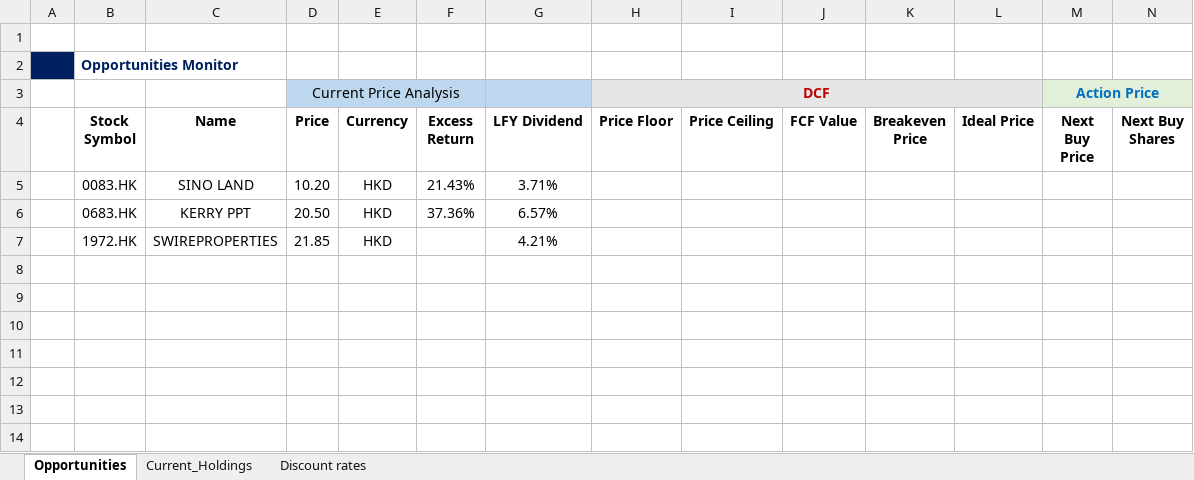
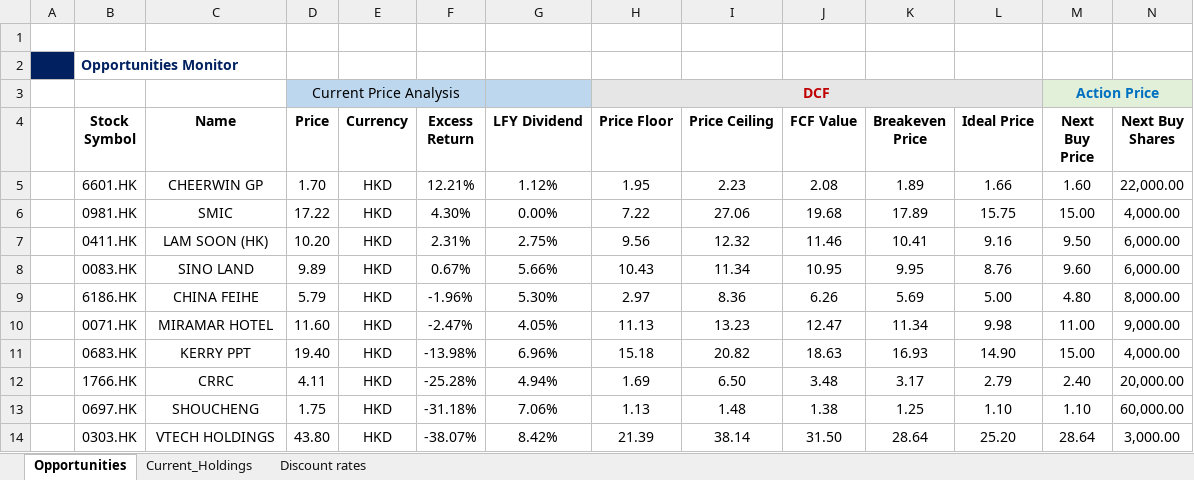
Before and after one commit to JerryChenz/Invest_Proc_v2, an Excel workbook: financial_models/Opportunities/Monitor/Monitor.xlsx, sheet Opportunities, drawn as a sheet; only a part is shown; values as stored, in another font and other column widths than the file's, no borders; removed rows and columns are numbered as before the commit, all else as after; rows hold the shown columns only; the diff names each change by its address in the sheet, - before the commit and + after, or states it on an @@ line.

Commit message:
Updated Monitor Features

```diff
--- a/financial_models/Opportunities/Monitor/Monitor.xlsx (sheet Opportunities)
+++ b/financial_models/Opportunities/Monitor/Monitor.xlsx (sheet Opportunities)
-row 5:  | 0083.HK | SINO LAND | 10.20 | HKD | 21.43% | 3.71%
-row 6:  | 0683.HK | KERRY PPT | 20.50 | HKD | 37.36% | 6.57%
-row 7:  | 1972.HK | SWIREPROPERTIES | 21.85 | HKD |  | 4.21%
-row 8: (empty)
-row 9: (empty)
-row 10: (empty)
-row 11: (empty)
-row 12: (empty)
-row 13: (empty)
+row 5:  | 6601.HK | CHEERWIN GP | 1.70 | HKD | 12.21% | 1.12% | 1.95 | 2.23 | 2.08 | 1.89 | 1.66 | 1.60 | 22,000.00
+row 6:  | 0981.HK | SMIC | 17.22 | HKD | 4.30% | 0.00% | 7.22 | 27.06 | 19.68 | 17.89 | 15.75 | 15.00 | 4,000.00
+row 7:  | 0411.HK | LAM SOON (HK) | 10.20 | HKD | 2.31% | 2.75% | 9.56 | 12.32 | 11.46 | 10.41 | 9.16 | 9.50 | 6,000.00
+row 8:  | 0083.HK | SINO LAND | 9.89 | HKD | 0.67% | 5.66% | 10.43 | 11.34 | 10.95 | 9.95 | 8.76 | 9.60 | 6,000.00
+row 9:  | 6186.HK | CHINA FEIHE | 5.79 | HKD | -1.96% | 5.30% | 2.97 | 8.36 | 6.26 | 5.69 | 5.00 | 4.80 | 8,000.00
+row 10:  | 0071.HK | MIRAMAR HOTEL | 11.60 | HKD | -2.47% | 4.05% | 11.13 | 13.23 | 12.47 | 11.34 | 9.98 | 11.00 | 9,000.00
+row 11:  | 0683.HK | KERRY PPT | 19.40 | HKD | -13.98% | 6.96% | 15.18 | 20.82 | 18.63 | 16.93 | 14.90 | 15.00 | 4,000.00
+row 12:  | 1766.HK | CRRC | 4.11 | HKD | -25.28% | 4.94% | 1.69 | 6.50 | 3.48 | 3.17 | 2.79 | 2.40 | 20,000.00
+row 13:  | 0697.HK | SHOUCHENG | 1.75 | HKD | -31.18% | 7.06% | 1.13 | 1.48 | 1.38 | 1.25 | 1.10 | 1.10 | 60,000.00
+row 14:  | 0303.HK | VTECH HOLDINGS | 43.80 | HKD | -38.07% | 8.42% | 21.39 | 38.14 | 31.50 | 28.64 | 25.20 | 28.64 | 3,000.00
```
Also changed, not shown: financial_models/Model_templates/Listed_template/Stock_Valuation.xlsx, 3 other files.
